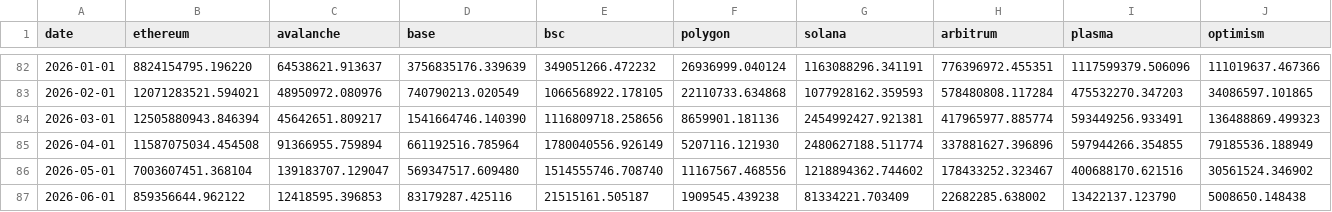
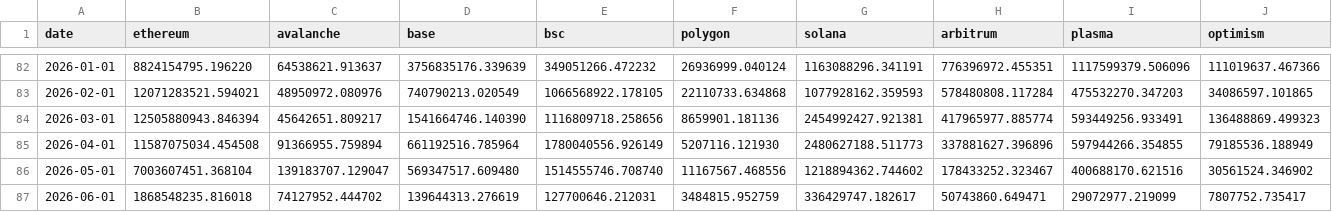
Before and after one commit to 0xSector/visaonchainanalytics-csv-export, a CSV file: artifacts/lending__loan_volume_by_blockchain.csv, drawn as a sheet; only a part is shown, gaps mark what is left out; the diff covers the shown part only; the diff names each change by its address in the sheet, - before the commit and + after, or states it on an @@ line.

```diff
--- a/artifacts/lending__loan_volume_by_blockchain.csv
+++ b/artifacts/lending__loan_volume_by_blockchain.csv
-G85 (solana): 2480627188.511774
+G85 (solana): 2480627188.511773
-B87 (ethereum): 859356644.962122
+B87 (ethereum): 1868548235.816018
-C87 (avalanche): 12418595.396853
+C87 (avalanche): 74127952.444702
-D87 (base): 83179287.425116
+D87 (base): 139644313.276619
-E87 (bsc): 21515161.505187
+E87 (bsc): 127700646.212031
-F87 (polygon): 1909545.439238
+F87 (polygon): 3484815.952759
-G87 (solana): 81334221.703409
+G87 (solana): 336429747.182617
-H87 (arbitrum): 22682285.638002
+H87 (arbitrum): 50743860.649471
-I87 (plasma): 13422137.123790
+I87 (plasma): 29072977.219099
-J87 (optimism): 5008650.148438
+J87 (optimism): 7807752.735417
```
Also changed, not shown: 12 edited cells elsewhere in this file, artifacts/lending__loan_volume_by_protocol.csv, artifacts/lending__loan_volume_by_stablecoin.csv, 26 other files.
